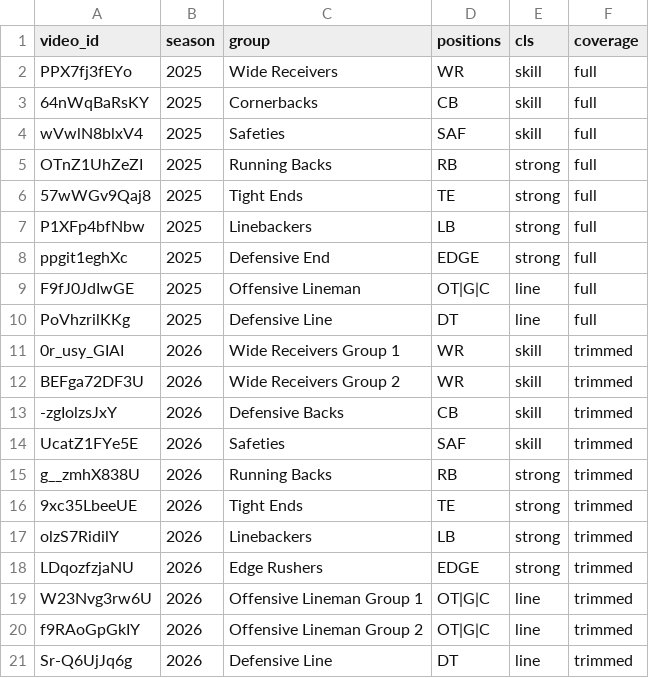
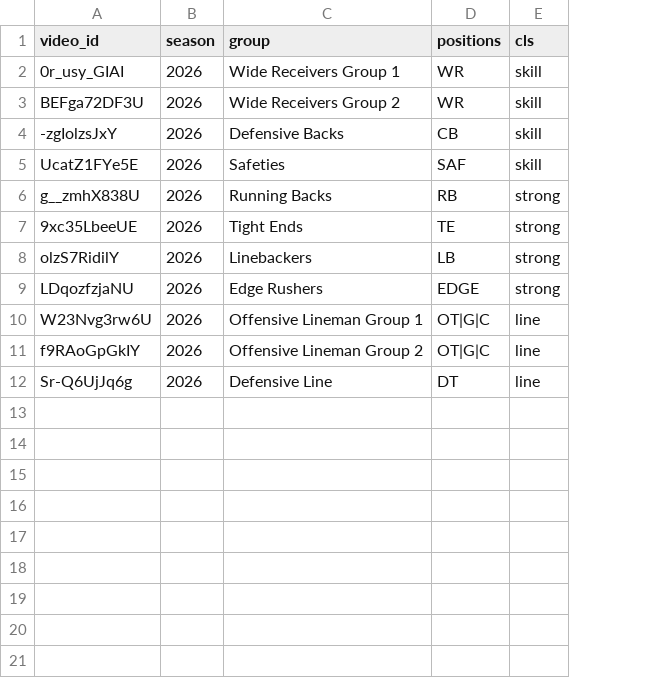
Before and after one commit to phcs971/nfl-combine-40-timeseries, a CSV file: data/videos.csv, drawn as a sheet; the diff names each change by its address in the sheet, - before the commit and + after, or states it on an @@ line.

```diff
--- a/data/videos.csv
+++ b/data/videos.csv
-column F (coverage), rows 11-21: all trimmed
-row 2: PPX7fj3fEYo | 2025 | Wide Receivers | WR | skill | full
-row 3: 64nWqBaRsKY | 2025 | Cornerbacks | CB | skill | full
-row 4: wVwlN8blxV4 | 2025 | Safeties | SAF | skill | full
-row 5: OTnZ1UhZeZI | 2025 | Running Backs | RB | strong | full
-row 6: 57wWGv9Qaj8 | 2025 | Tight Ends | TE | strong | full
-row 7: P1XFp4bfNbw | 2025 | Linebackers | LB | strong | full
-row 8: ppgit1eghXc | 2025 | Defensive End | EDGE | strong | full
-row 9: F9fJ0JdIwGE | 2025 | Offensive Lineman | OT|G|C | line | full
-row 10: PoVhzrilKKg | 2025 | Defensive Line | DT | line | full
```
Also changed, not shown: 2 other files.
